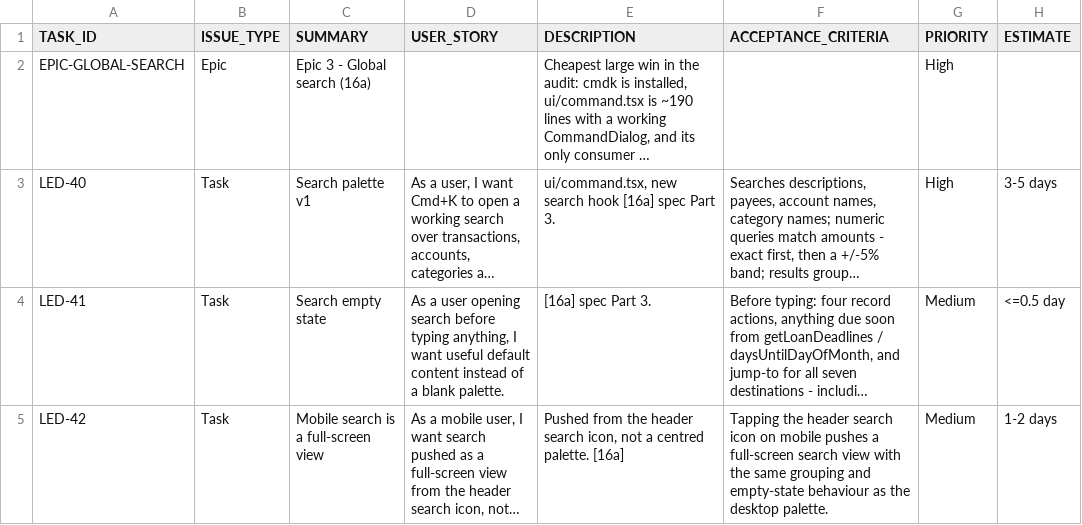
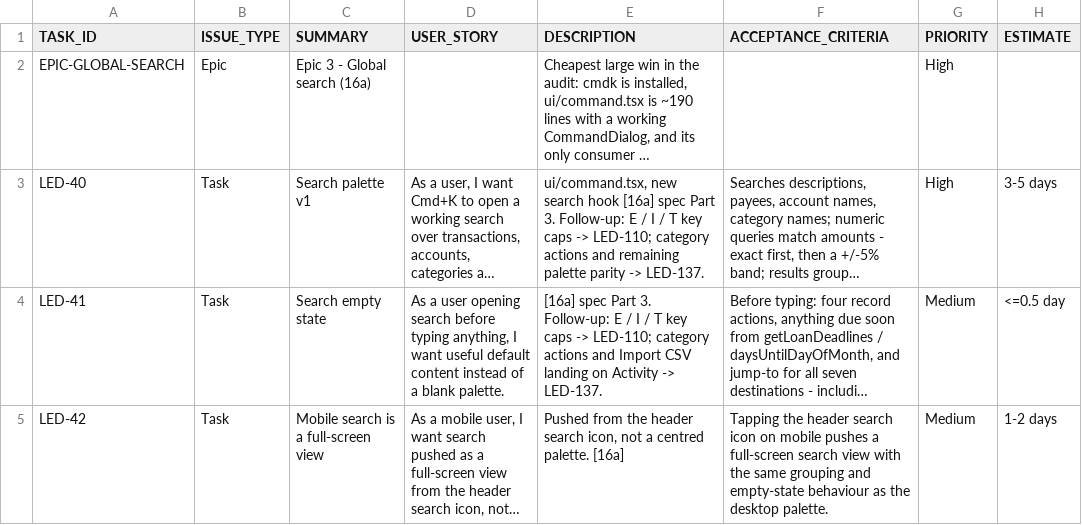
Before and after one commit to sensennysen/ledger-personal-finance, a CSV file: docs/dev-tasks/ledger-ui-redesign/epic-3-global-search-tasks.csv, drawn as a sheet; only a part is shown; long unchanged cells end in …; the diff names each change by its address in the sheet, - before the commit and + after, or states it on an @@ line.

```diff
--- a/docs/dev-tasks/ledger-ui-redesign/epic-3-global-search-tasks.csv
+++ b/docs/dev-tasks/ledger-ui-redesign/epic-3-global-search-tasks.csv
-E3 (DESCRIPTION): …Part 3.
+E3 (DESCRIPTION): …Part 3. Follow-up: E / I / T key caps -> LED-110; category actions and remaining palette parity -> LED-137.
-E4 (DESCRIPTION): …Part 3.
+E4 (DESCRIPTION): …Part 3. Follow-up: E / I / T key caps -> LED-110; category actions and Import CSV landing on Activity -> LED-137.
```
Also changed, not shown: docs/dev-tasks/ledger-ui-redesign/epic-1-decisions-tasks.csv, docs/dev-tasks/ledger-ui-redesign/epic-5-density-tasks.csv, 3 other files.
